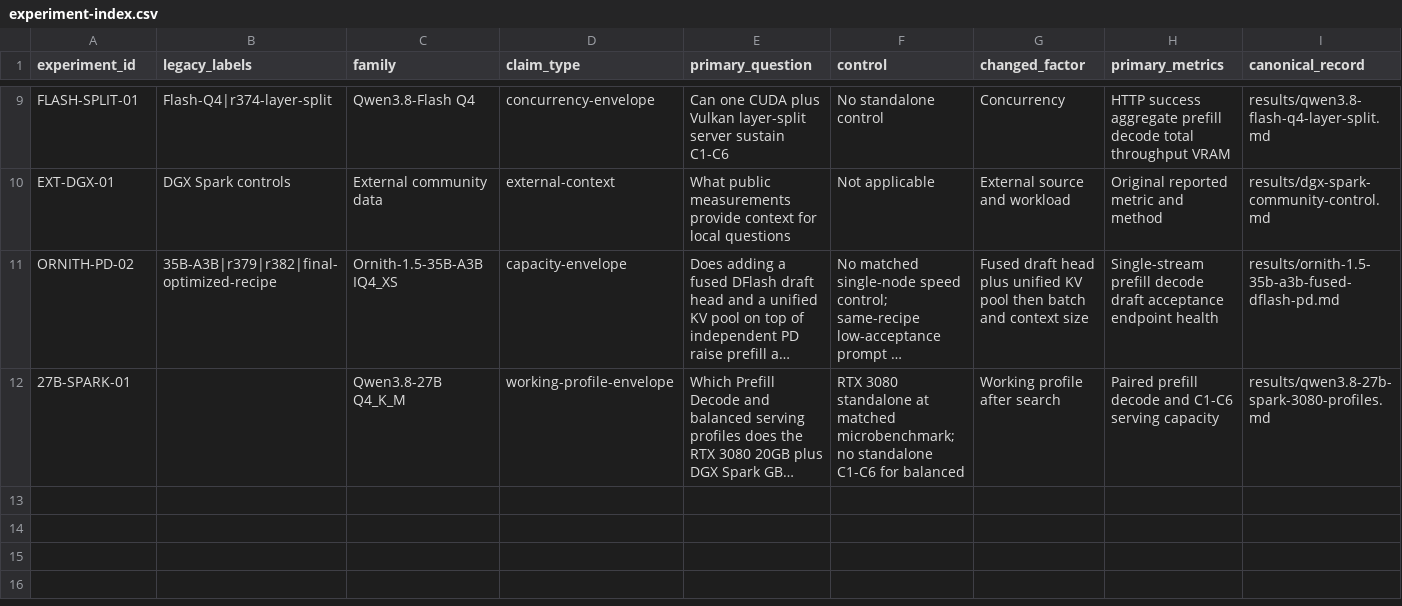
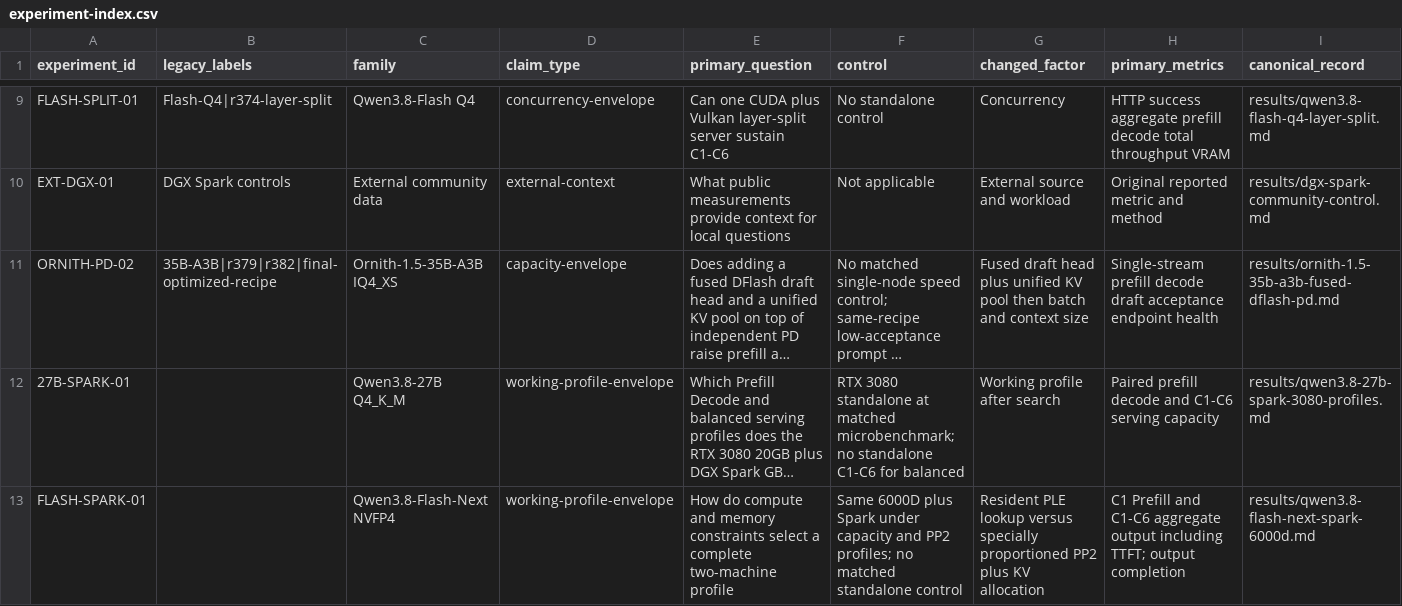
Before and after one commit to Soulmate-Halo/heterogeneous-gpu-pd-lab, a CSV file: data/experiment-index.csv, drawn as a sheet; only a part is shown, gaps mark what is left out; long unchanged cells end in …; rows hold the shown columns only; the diff names each change by its address in the sheet, - before the commit and + after, or states it on an @@ line.

Commit message:
docs: publish Flash two-machine measurements and compute-memory allocation findings

```diff
--- a/data/experiment-index.csv
+++ b/data/experiment-index.csv
+row 13: FLASH-SPARK-01 |  | Qwen3.8-Flash-Next NVFP4 | working-profile-envelope | How do compute and memory constraints select a complete two-machine profile | Same 6000D plus Spark under capacity and PP2 profiles; no matched standalone control | Resident PLE lookup versus specially proportioned PP2 plus KV allocation | C1 Prefill and C1-C6 aggregate output including TTFT; output completion | results/qwen3.8-flash-next-spark-6000d.md
```
Also changed, not shown: 8 other files.
